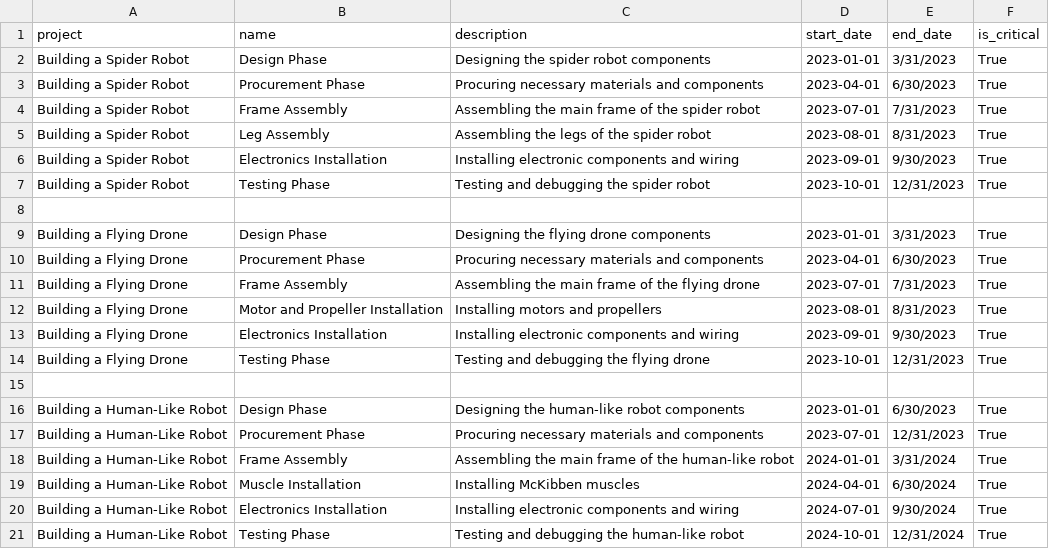
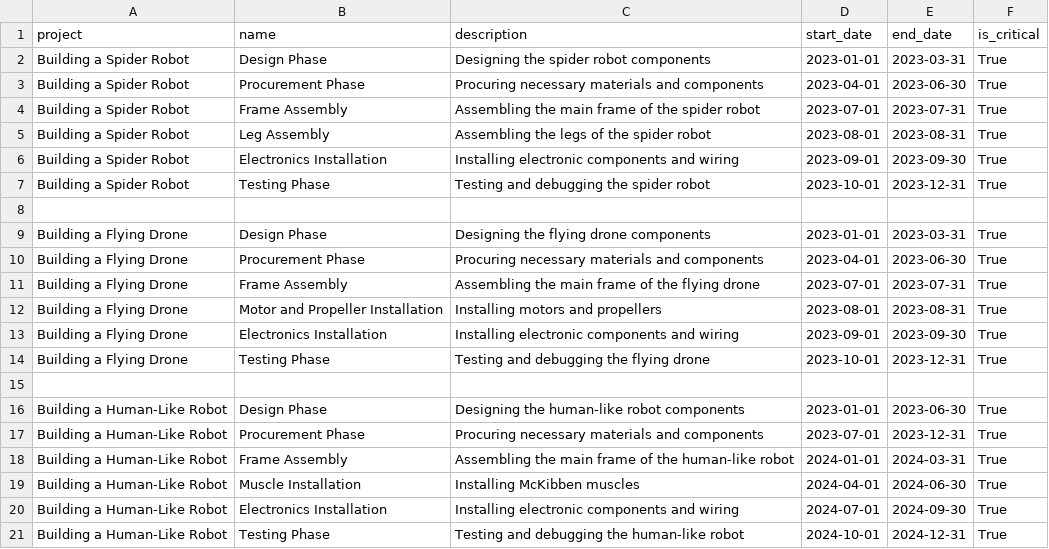
Before and after one commit to MichaelGrabinski/argon-dashboard-django, a CSV file: sample_data/project_phases.csv, drawn as a sheet.

```diff
--- a/sample_data/project_phases.csv
+++ b/sample_data/project_phases.csv
@@ -1,21 +1,21 @@
 project,name,description,start_date,end_date,is_critical
-Building a Spider Robot,Design Phase,Designing the spider robot components,2023-01-01,3/31/2023,True
-Building a Spider Robot,Procurement Phase,Procuring necessary materials and components,2023-04-01,6/30/2023,True
-Building a Spider Robot,Frame Assembly,Assembling the main frame of the spider robot,2023-07-01,7/31/2023,True
-Building a Spider Robot,Leg Assembly,Assembling the legs of the spider robot,2023-08-01,8/31/2023,True
-Building a Spider Robot,Electronics Installation,Installing electronic components and wiring,2023-09-01,9/30/2023,True
-Building a Spider Robot,Testing Phase,Testing and debugging the spider robot,2023-10-01,12/31/2023,True
+Building a Spider Robot,Design Phase,Designing the spider robot components,2023-01-01,2023-03-31,True
+Building a Spider Robot,Procurement Phase,Procuring necessary materials and components,2023-04-01,2023-06-30,True
+Building a Spider Robot,Frame Assembly,Assembling the main frame of the spider robot,2023-07-01,2023-07-31,True
+Building a Spider Robot,Leg Assembly,Assembling the legs of the spider robot,2023-08-01,2023-08-31,True
+Building a Spider Robot,Electronics Installation,Installing electronic components and wiring,2023-09-01,2023-09-30,True
+Building a Spider Robot,Testing Phase,Testing and debugging the spider robot,2023-10-01,2023-12-31,True
 ,,,,,
-Building a Flying Drone,Design Phase,Designing the flying drone components,2023-01-01,3/31/2023,True
-Building a Flying Drone,Procurement Phase,Procuring necessary materials and components,2023-04-01,6/30/2023,True
-Building a Flying Drone,Frame Assembly,Assembling the main frame of the flying drone,2023-07-01,7/31/2023,True
-Building a Flying Drone,Motor and Propeller Installation,Installing motors and propellers,2023-08-01,8/31/2023,True
-Building a Flying Drone,Electronics Installation,Installing electronic components and wiring,2023-09-01,9/30/2023,True
-Building a Flying Drone,Testing Phase,Testing and debugging the flying drone,2023-10-01,12/31/2023,True
+Building a Flying Drone,Design Phase,Designing the flying drone components,2023-01-01,2023-03-31,True
+Building a Flying Drone,Procurement Phase,Procuring necessary materials and components,2023-04-01,2023-06-30,True
+Building a Flying Drone,Frame Assembly,Assembling the main frame of the flying drone,2023-07-01,2023-07-31,True
+Building a Flying Drone,Motor and Propeller Installation,Installing motors and propellers,2023-08-01,2023-08-31,True
+Building a Flying Drone,Electronics Installation,Installing electronic components and wiring,2023-09-01,2023-09-30,True
+Building a Flying Drone,Testing Phase,Testing and debugging the flying drone,2023-10-01,2023-12-31,True
 ,,,,,
-Building a Human-Like Robot,Design Phase,Designing the human-like robot components,2023-01-01,6/30/2023,True
-Building a Human-Like Robot,Procurement Phase,Procuring necessary materials and components,2023-07-01,12/31/2023,True
-Building a Human-Like Robot,Frame Assembly,Assembling the main frame of the human-like robot,2024-01-01,3/31/2024,True
-Building a Human-Like Robot,Muscle Installation,Installing McKibben muscles,2024-04-01,6/30/2024,True
-Building a Human-Like Robot,Electronics Installation,Installing electronic components and wiring,2024-07-01,9/30/2024,True
-Building a Human-Like Robot,Testing Phase,Testing and debugging the human-like robot,2024-10-01,12/31/2024,True
+Building a Human-Like Robot,Design Phase,Designing the human-like robot components,2023-01-01,2023-06-30,True
+Building a Human-Like Robot,Procurement Phase,Procuring necessary materials and components,2023-07-01,2023-12-31,True
+Building a Human-Like Robot,Frame Assembly,Assembling the main frame of the human-like robot,2024-01-01,2024-03-31,True
+Building a Human-Like Robot,Muscle Installation,Installing McKibben muscles,2024-04-01,2024-06-30,True
+Building a Human-Like Robot,Electronics Installation,Installing electronic components and wiring,2024-07-01,2024-09-30,True
+Building a Human-Like Robot,Testing Phase,Testing and debugging the human-like robot,2024-10-01,2024-12-31,True
```
Also changed, not shown: sample_data/attachments.csv, sample_data/maintenance_records.csv, 6 other files.
